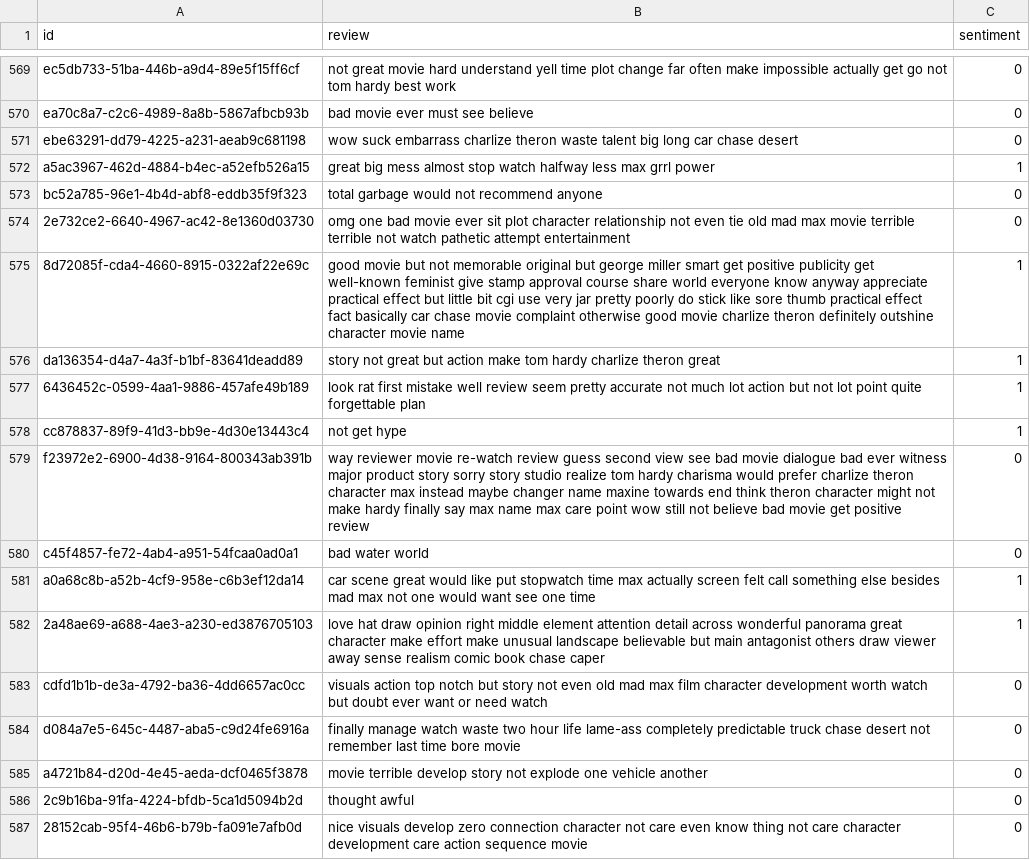
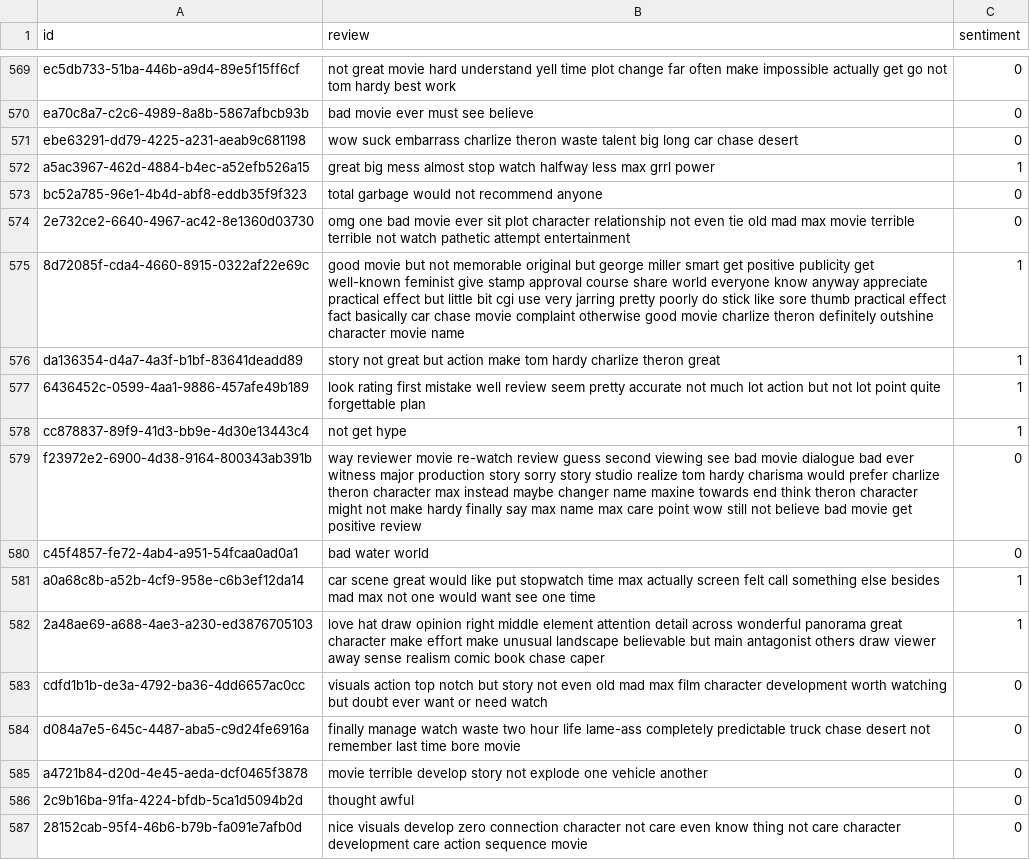
Before and after one commit to Salihan04/TomatoEngine, a TSV file: TomatoClassifier/data/preprocessed_reviews.tsv, drawn as a sheet; only a part is shown, gaps mark what is left out; the diff covers the shown part only.

```diff
--- a/TomatoClassifier/data/preprocessed_reviews.tsv
+++ b/TomatoClassifier/data/preprocessed_reviews.tsv
@@ -574,7 +574,7 @@ bc52a785-96e1-4b4d-abf8-eddb35f9f323	total garbage would not recommend anyone	0
 2e732ce2-6640-4967-ac42-8e1360d03730	omg one bad movie ever sit plot character relationship not even tie old mad max movie terrible terrible not watch pathetic attempt entertainment	0
-8d72085f-cda4-4660-8915-0322af22e69c	good movie but not memorable original but george miller smart get positive publicity get well-known feminist give stamp approval course share world everyone know anyway appreciate practical effect but little bit cgi use very jar pretty poorly do stick like sore thumb practical effect fact basically car chase movie complaint otherwise good movie charlize theron definitely outshine character movie name	1
+8d72085f-cda4-4660-8915-0322af22e69c	good movie but not memorable original but george miller smart get positive publicity get well-known feminist give stamp approval course share world everyone know anyway appreciate practical effect but little bit cgi use very jarring pretty poorly do stick like sore thumb practical effect fact basically car chase movie complaint otherwise good movie charlize theron definitely outshine character movie name	1
 da136354-d4a7-4a3f-b1bf-83641deadd89	story not great but action make tom hardy charlize theron great	1
-6436452c-0599-4aa1-9886-457afe49b189	look rat first mistake well review seem pretty accurate not much lot action but not lot point quite forgettable plan	1
+6436452c-0599-4aa1-9886-457afe49b189	look rating first mistake well review seem pretty accurate not much lot action but not lot point quite forgettable plan	1
 cc878837-89f9-41d3-bb9e-4d30e13443c4	not get hype	1
-f23972e2-6900-4d38-9164-800343ab391b	way reviewer movie re-watch review guess second view see bad movie dialogue bad ever witness major product story sorry story studio realize tom hardy charisma would prefer charlize theron character max instead maybe changer name maxine towards end think theron character might not make hardy finally say max name max care point wow still not believe bad movie get positive review	0
+f23972e2-6900-4d38-9164-800343ab391b	way reviewer movie re-watch review guess second viewing see bad movie dialogue bad ever witness major production story sorry story studio realize tom hardy charisma would prefer charlize theron character max instead maybe changer name maxine towards end think theron character might not make hardy finally say max name max care point wow still not believe bad movie get positive review	0
 c45f4857-fe72-4ab4-a951-54fcaa0ad0a1	bad water world	0
@@ -582,3 +582,3 @@ a0a68c8b-a52b-4cf9-958e-c6b3ef12da14	car scene great would like put stopwatch ti
 2a48ae69-a688-4ae3-a230-ed3876705103	love hat draw opinion right middle element attention detail across wonderful panorama great character make effort make unusual landscape believable but main antagonist others draw viewer away sense realism comic book chase caper	1
-cdfd1b1b-de3a-4792-ba36-4dd6657ac0cc	visuals action top notch but story not even old mad max film character development worth watch but doubt ever want or need watch	0
+cdfd1b1b-de3a-4792-ba36-4dd6657ac0cc	visuals action top notch but story not even old mad max film character development worth watching but doubt ever want or need watch	0
 d084a7e5-645c-4487-aba5-c9d24fe6916a	finally manage watch waste two hour life lame-ass completely predictable truck chase desert not remember last time bore movie	0
```
Also changed, not shown: 177 edited cells elsewhere in this file, 3 other files.
